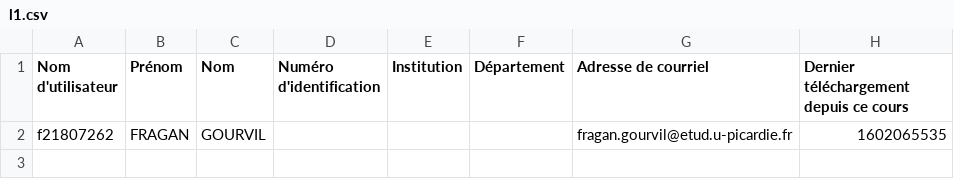
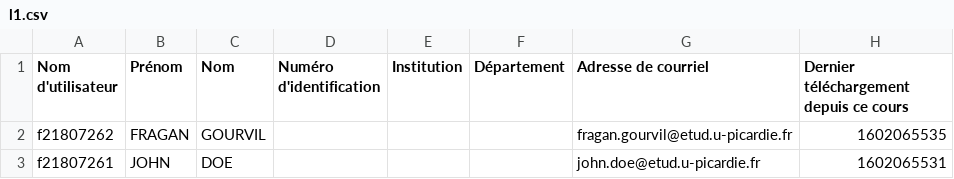
Before and after one commit to INSSET/m1_2021_2022-kraken, a CSV file: work/l1.csv, drawn as a sheet; the diff names each change by its address in the sheet, - before the commit and + after, or states it on an @@ line.

```diff
--- a/work/l1.csv
+++ b/work/l1.csv
+row 3: f21807261 | JOHN | DOE |  |  |  | john.doe@etud.u-picardie.fr | 1602065531
```
Also changed, not shown: 18 other files.
